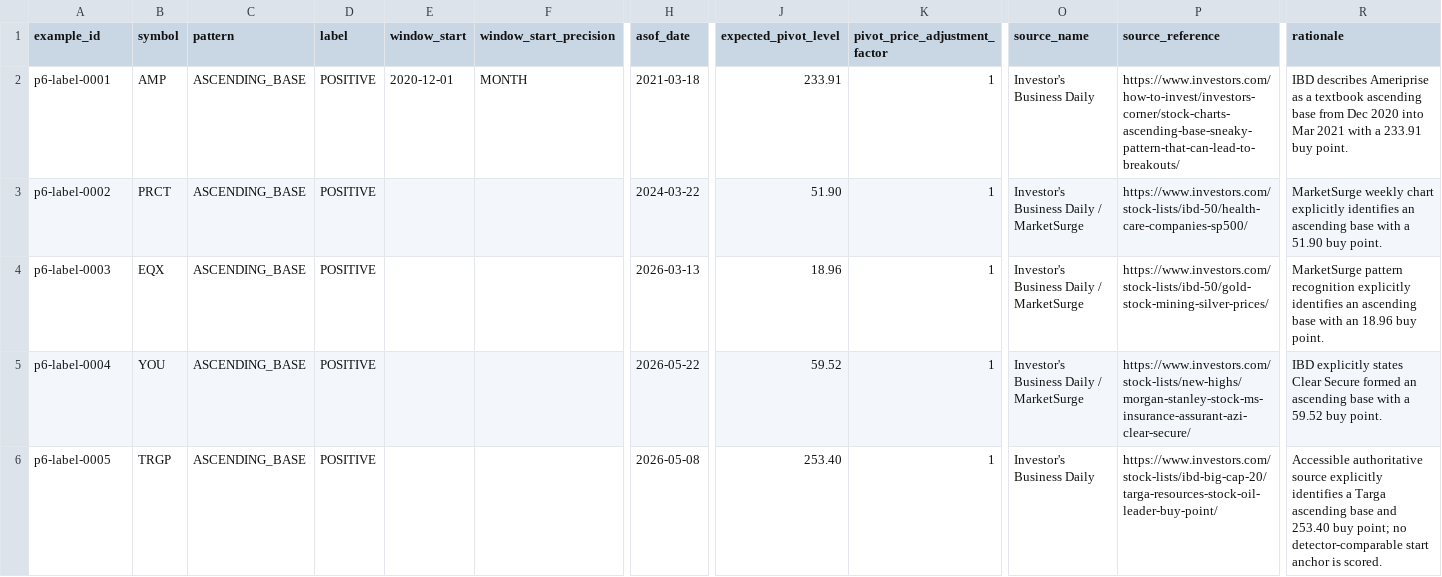
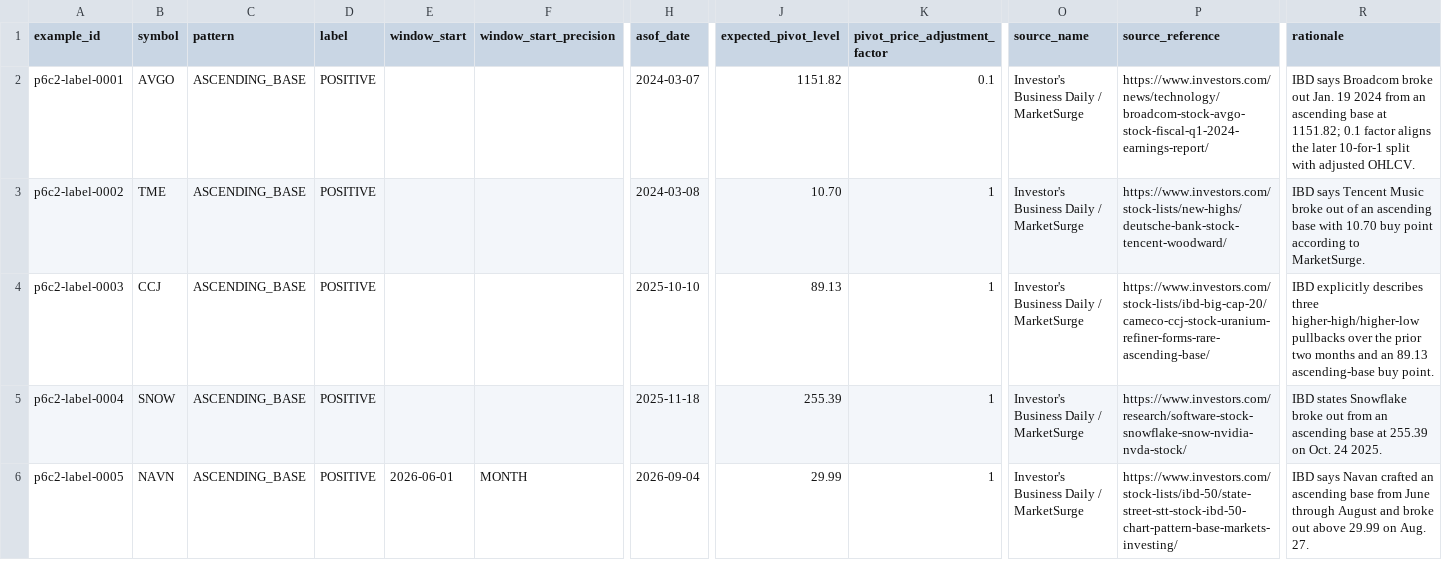
Before and after one commit to azharmz/ussy-oneil-patterns, a CSV file: data/p6/labels_v0.csv, drawn as a sheet; only a part is shown, gaps mark what is left out; removed rows and columns are numbered as before the commit, all else as after; rows hold the shown columns only; the diff covers the shown part only; the diff names each change by its address in the sheet, - before the commit and + after, or states it on an @@ line.

Commit message:
P6 cycle2 DEVELOPMENT execution v2 [p6-run]

```diff
--- a/data/p6/labels_v0.csv
+++ b/data/p6/labels_v0.csv
-row 2: p6-label-0001 | AMP | ASCENDING_BASE | POSITIVE | 2020-12-01 | MONTH | 2021-03-18 | 233.91 | 1 | Investor's Business Daily | https://www.investors.com/how-to-invest/investors-corner/stock-charts-ascending-base-sneaky-pattern-that-can-lead-to-breakouts/ | IBD describes Ameriprise as a textbook ascending base from Dec 2020 into Mar 2021 with a 233.91 buy point.
+row 2: p6c2-label-0001 | AVGO | ASCENDING_BASE | POSITIVE |  |  | 2024-03-07 | 1151.82 | 0.1 | Investor's Business Daily / MarketSurge | https://www.investors.com/news/technology/broadcom-stock-avgo-stock-fiscal-q1-2024-earnings-report/ | IBD says Broadcom broke out Jan. 19 2024 from an ascending base at 1151.82; 0.1 factor aligns the later 10-for-1 split with adjusted OHLCV.
-A3 (example_id): p6-label-0002
+A3 (example_id): p6c2-label-0002
-B3 (symbol): PRCT
+B3 (symbol): TME
-H3 (asof_date): 2024-03-22
+H3 (asof_date): 2024-03-08
-J3 (expected_pivot_level): 51.90
+J3 (expected_pivot_level): 10.70
-P3 (source_reference): https://www.investors.com/stock-lists/ibd-50/health-care-companies-sp500/
+P3 (source_reference): https://www.investors.com/stock-lists/new-highs/deutsche-bank-stock-tencent-woodward/
-R3 (rationale): MarketSurge weekly chart explicitly identifies an ascending base with a 51.90 buy point.
+R3 (rationale): IBD says Tencent Music broke out of an ascending base with 10.70 buy point according to MarketSurge.
-A4 (example_id): p6-label-0003
+A4 (example_id): p6c2-label-0003
-B4 (symbol): EQX
+B4 (symbol): CCJ
-H4 (asof_date): 2026-03-13
+H4 (asof_date): 2025-10-10
-J4 (expected_pivot_level): 18.96
+J4 (expected_pivot_level): 89.13
-P4 (source_reference): https://www.investors.com/stock-lists/ibd-50/gold-stock-mining-silver-prices/
+P4 (source_reference): https://www.investors.com/stock-lists/ibd-big-cap-20/cameco-ccj-stock-uranium-refiner-forms-rare-ascending-base/
-R4 (rationale): MarketSurge pattern recognition explicitly identifies an ascending base with an 18.96 buy point.
+R4 (rationale): IBD explicitly describes three higher-high/higher-low pullbacks over the prior two months and an 89.13 ascending-base buy point.
-A5 (example_id): p6-label-0004
+A5 (example_id): p6c2-label-0004
-B5 (symbol): YOU
+B5 (symbol): SNOW
-H5 (asof_date): 2026-05-22
+H5 (asof_date): 2025-11-18
-J5 (expected_pivot_level): 59.52
+J5 (expected_pivot_level): 255.39
-P5 (source_reference): https://www.investors.com/stock-lists/new-highs/morgan-stanley-stock-ms-insurance-assurant-azi-clear-secure/
+P5 (source_reference): https://www.investors.com/research/software-stock-snowflake-snow-nvidia-nvda-stock/
-R5 (rationale): IBD explicitly states Clear Secure formed an ascending base with a 59.52 buy point.
+R5 (rationale): IBD states Snowflake broke out from an ascending base at 255.39 on Oct. 24 2025.
-A6 (example_id): p6-label-0005
+A6 (example_id): p6c2-label-0005
-B6 (symbol): TRGP
+B6 (symbol): NAVN
-E6 (window_start): (empty)
+E6 (window_start): 2026-06-01
-F6 (window_start_precision): (empty)
+F6 (window_start_precision): MONTH
-H6 (asof_date): 2026-05-08
+H6 (asof_date): 2026-09-04
-J6 (expected_pivot_level): 253.40
+J6 (expected_pivot_level): 29.99
-O6 (source_name): Investor's Business Daily
+O6 (source_name): Investor's Business Daily / MarketSurge
-P6 (source_reference): https://www.investors.com/stock-lists/ibd-big-cap-20/targa-resources-stock-oil-leader-buy-point/
+P6 (source_reference): https://www.investors.com/stock-lists/ibd-50/state-street-stt-stock-ibd-50-chart-pattern-base-markets-investing/
-R6 (rationale): Accessible authoritative source explicitly identifies a Targa ascending base and 253.40 buy point; no detector-comparable start anchor is scored.
+R6 (rationale): IBD says Navan crafted an ascending base from June through August and broke out above 29.99 on Aug. 27.
```
Also changed, not shown: 47 edited cells elsewhere in this file.
